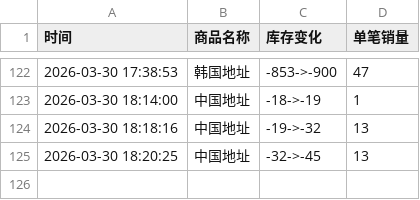
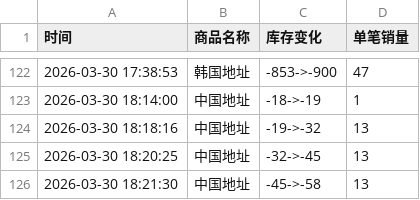
Before and after one commit to yuiki001/irene-0330, a CSV file: irene-0330.csv, drawn as a sheet; only a part is shown, gaps mark what is left out.

Commit message:
自动更新数据 2026-03-30 18:21:31

```diff
--- a/irene-0330.csv
+++ b/irene-0330.csv
@@ -125 +125,2 @@
 2026-03-30 18:20:25,中国地址,-32->-45,13
+2026-03-30 18:21:30,中国地址,-45->-58,13
```
